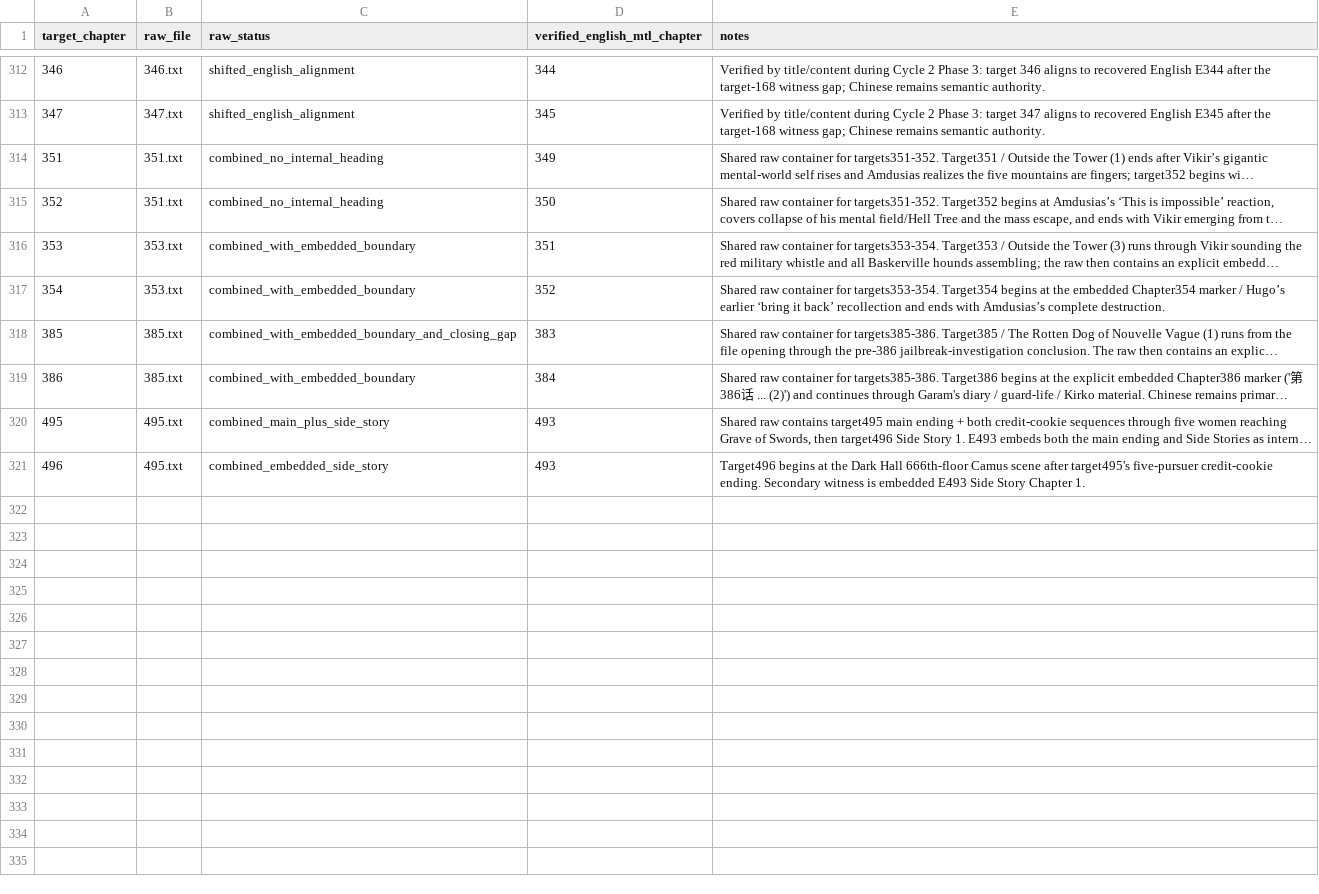
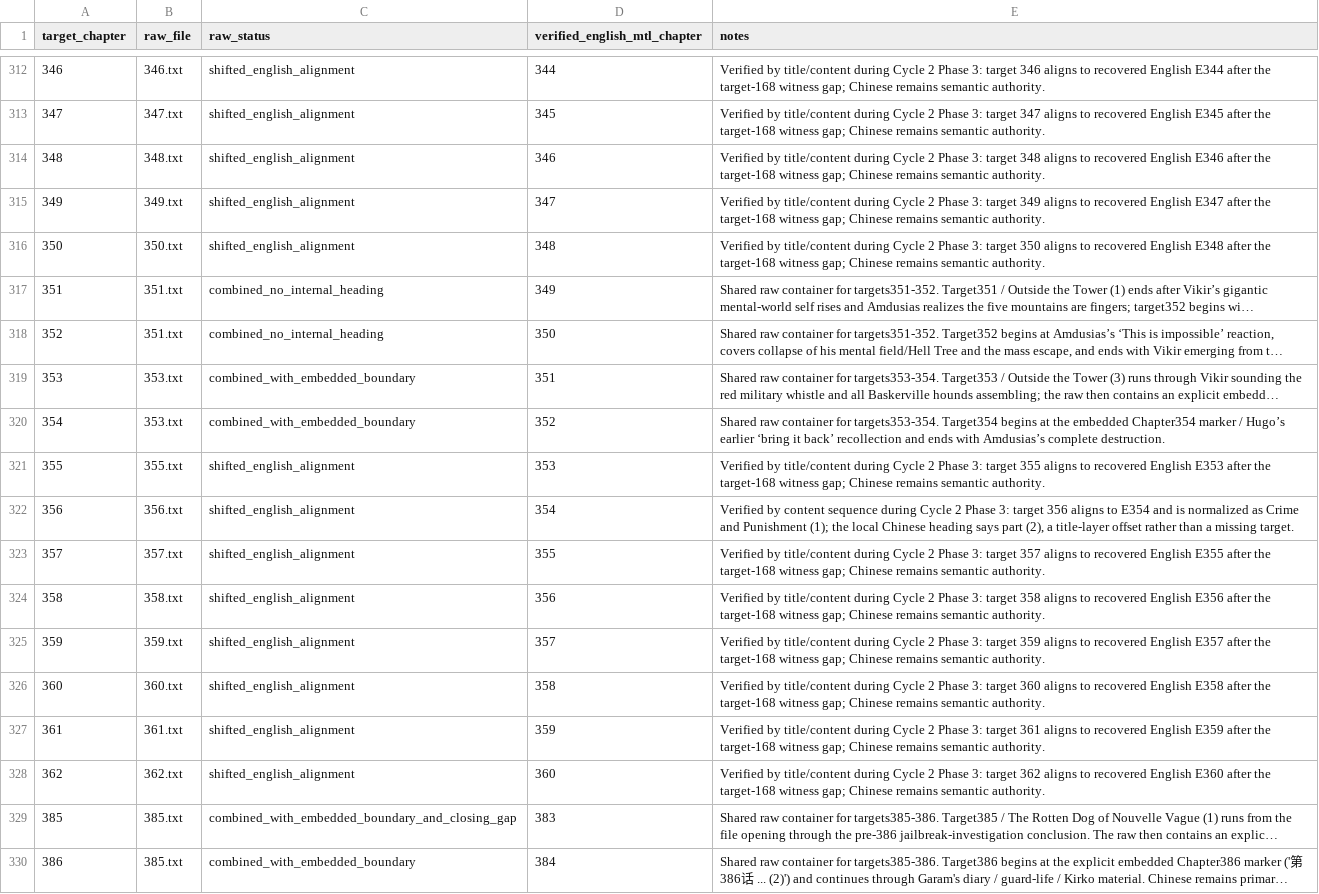
Before and after one commit to skypie0102/SwordHound, a TSV file: source/chinese/chapter-exceptions.tsv, drawn as a sheet; only a part is shown, gaps mark what is left out; the shorter side is filled out with more unchanged rows; long unchanged cells end in …; the diff names each change by its address in the sheet, - before the commit and + after, or states it on an @@ line.

Commit message:
audit: document Phase 3 mappings through chapter 362

```diff
--- a/source/chinese/chapter-exceptions.tsv
+++ b/source/chinese/chapter-exceptions.tsv
+row 314: 348 | 348.txt | shifted_english_alignment | 346 | Verified by title/content during Cycle 2 Phase 3: target 348 aligns to recovered English E346 after the target-168 witness gap; Chinese remains semantic authority.
+row 315: 349 | 349.txt | shifted_english_alignment | 347 | Verified by title/content during Cycle 2 Phase 3: target 349 aligns to recovered English E347 after the target-168 witness gap; Chinese remains semantic authority.
+row 316: 350 | 350.txt | shifted_english_alignment | 348 | Verified by title/content during Cycle 2 Phase 3: target 350 aligns to recovered English E348 after the target-168 witness gap; Chinese remains semantic authority.
+row 321: 355 | 355.txt | shifted_english_alignment | 353 | Verified by title/content during Cycle 2 Phase 3: target 355 aligns to recovered English E353 after the target-168 witness gap; Chinese remains semantic authority.
+row 322: 356 | 356.txt | shifted_english_alignment | 354 | Verified by content sequence during Cycle 2 Phase 3: target 356 aligns to E354 and is normalized as Crime and Punishment (1); the local Chinese heading says part (2), a title-layer offset rather than a missing target.
+row 323: 357 | 357.txt | shifted_english_alignment | 355 | Verified by title/content during Cycle 2 Phase 3: target 357 aligns to recovered English E355 after the target-168 witness gap; Chinese remains semantic authority.
+row 324: 358 | 358.txt | shifted_english_alignment | 356 | Verified by title/content during Cycle 2 Phase 3: target 358 aligns to recovered English E356 after the target-168 witness gap; Chinese remains semantic authority.
+row 325: 359 | 359.txt | shifted_english_alignment | 357 | Verified by title/content during Cycle 2 Phase 3: target 359 aligns to recovered English E357 after the target-168 witness gap; Chinese remains semantic authority.
+row 326: 360 | 360.txt | shifted_english_alignment | 358 | Verified by title/content during Cycle 2 Phase 3: target 360 aligns to recovered English E358 after the target-168 witness gap; Chinese remains semantic authority.
+row 327: 361 | 361.txt | shifted_english_alignment | 359 | Verified by title/content during Cycle 2 Phase 3: target 361 aligns to recovered English E359 after the target-168 witness gap; Chinese remains semantic authority.
+row 328: 362 | 362.txt | shifted_english_alignment | 360 | Verified by title/content during Cycle 2 Phase 3: target 362 aligns to recovered English E360 after the target-168 witness gap; Chinese remains semantic authority.
```
